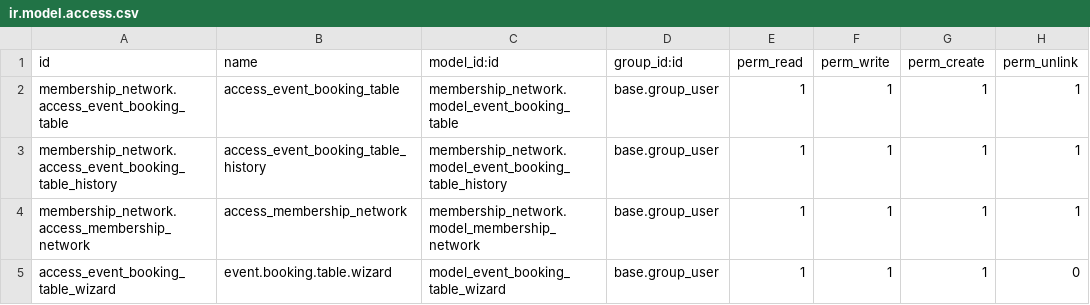
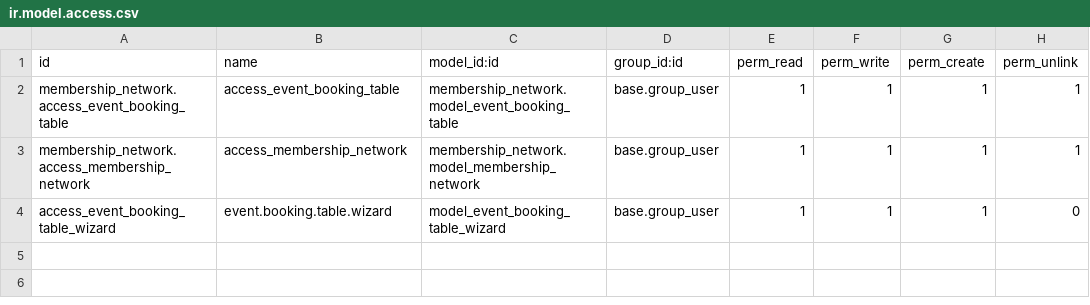
Before and after one commit to vertelab/odoo-membership, a CSV file: membership_network/security/ir.model.access.csv, drawn as a sheet.

Commit message:
membership renewal: implemented membership renewal flow

```diff
--- a/membership_network/security/ir.model.access.csv
+++ b/membership_network/security/ir.model.access.csv
@@ -2,3 +2,2 @@ id,name,model_id:id,group_id:id,perm_read,perm_write,perm_create,perm_unlink
 membership_network.access_event_booking_table,access_event_booking_table,membership_network.model_event_booking_table,base.group_user,1,1,1,1
-membership_network.access_event_booking_table_history,access_event_booking_table_history,membership_network.model_event_booking_table_history,base.group_user,1,1,1,1
 membership_network.access_membership_network,access_membership_network,membership_network.model_membership_network,base.group_user,1,1,1,1
```
Also changed, not shown: 12 other files.
